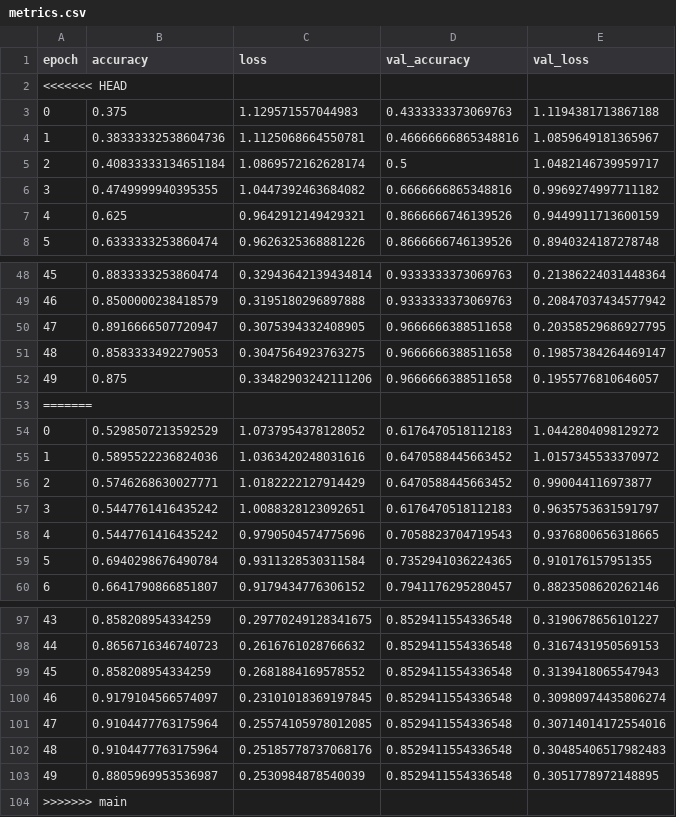
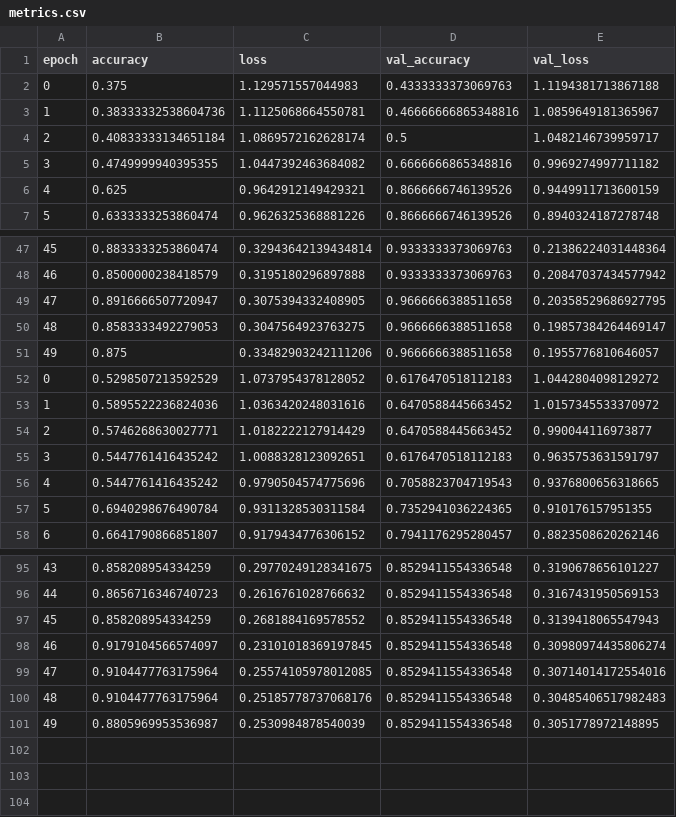
Before and after one commit to ShardaMani/MLOps-week-4-GA, a CSV file: metrics.csv, drawn as a sheet; only a part is shown, gaps mark what is left out; the diff names each change by its address in the sheet, - before the commit and + after, or states it on an @@ line.

```diff
--- a/metrics.csv
+++ b/metrics.csv
-row 2: <<<<<<< HEAD
-row 53: =======
-row 104: >>>>>>> main
```
Also changed, not shown: 1 other file.
